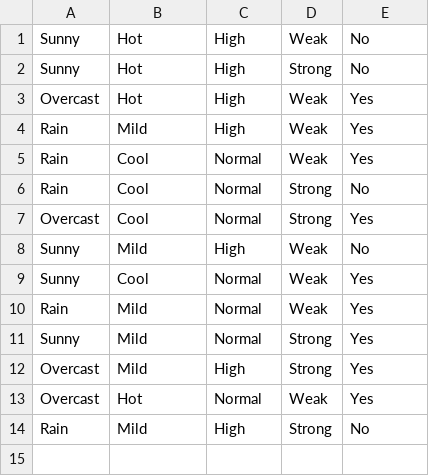
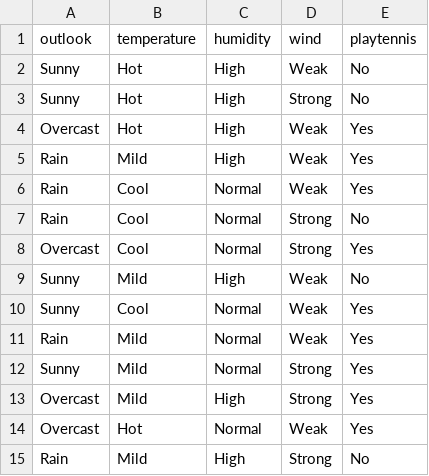
Before and after one commit to vancanhuit/decisionTree, a CSV file: weatherDataSet.csv, drawn as a sheet.

Commit message:
Refactor 'readDataSet' function

```diff
--- a/weatherDataSet.csv
+++ b/weatherDataSet.csv
@@ -1 +1,2 @@
+outlook,temperature,humidity,wind,playtennis
 Sunny,Hot,High,Weak,No
```
Also changed, not shown: 2 other files.
